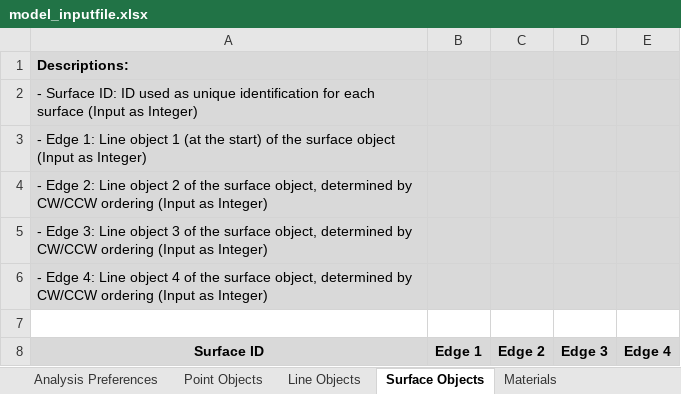
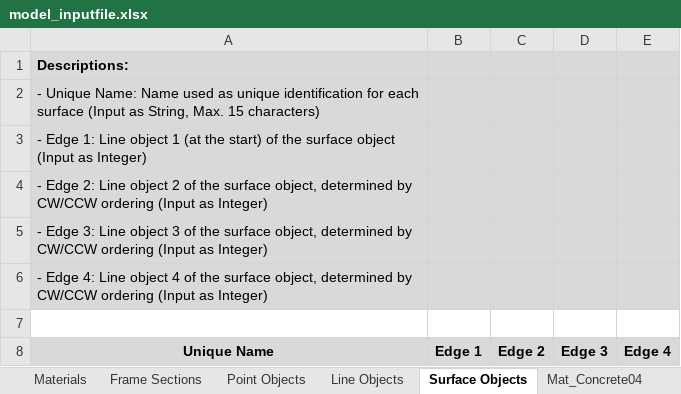
Before and after one commit to jwiciardo/SadProPy, an Excel workbook: src/sadpropy/io/input/model_inputfile.xlsx, sheet Surface Objects, drawn as a sheet; only a part is shown; values as stored, in another font and other column widths than the file's, no borders; the diff names each change by its address in the sheet, - before the commit and + after, or states it on an @@ line.

```diff
--- a/src/sadpropy/io/input/model_inputfile.xlsx (sheet Surface Objects)
+++ b/src/sadpropy/io/input/model_inputfile.xlsx (sheet Surface Objects)
@@ sheet tab order changed: Materials | Frame Sections | Point Objects | Line Objects | Surface Objects | Mat_Concrete04 @@
-A2 (Unique Name): - Surface ID: ID used as unique identification for each surface (Input as Integer)
+A2 (Unique Name): - Unique Name: Name used as unique identification for each surface (Input as String, Max. 15 characters)
-A8: Surface ID
+A8: Unique Name
```
Also changed, not shown: sheet Point Objects, sheet Line Objects, sheet Analysis Preferences, 4 other files.
